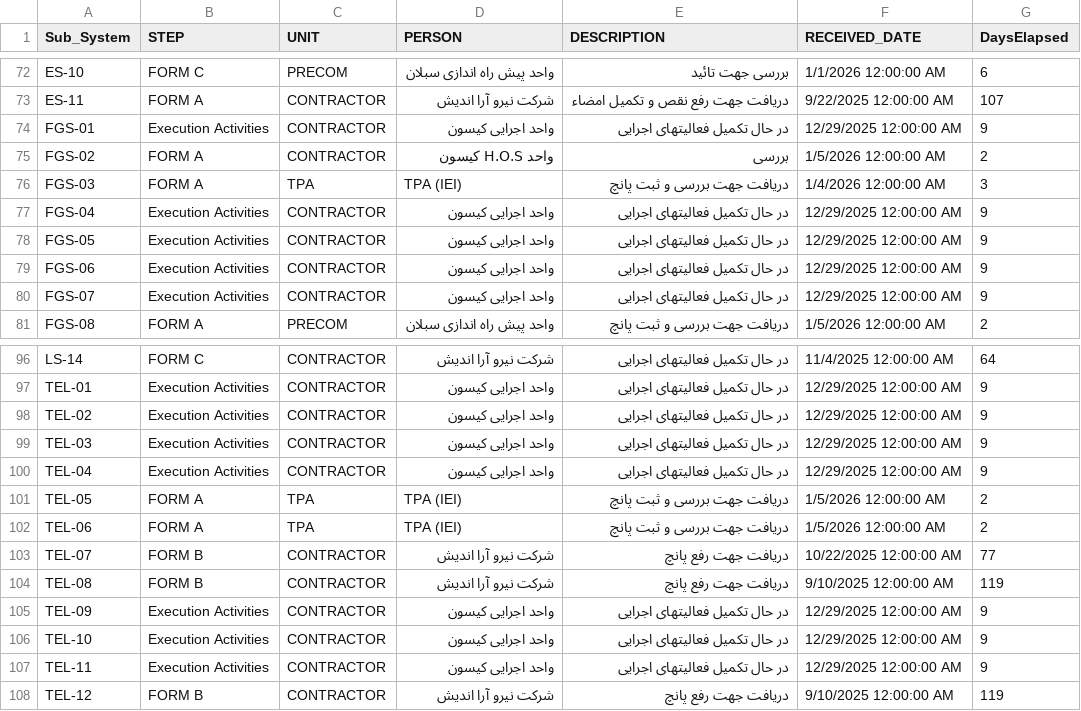
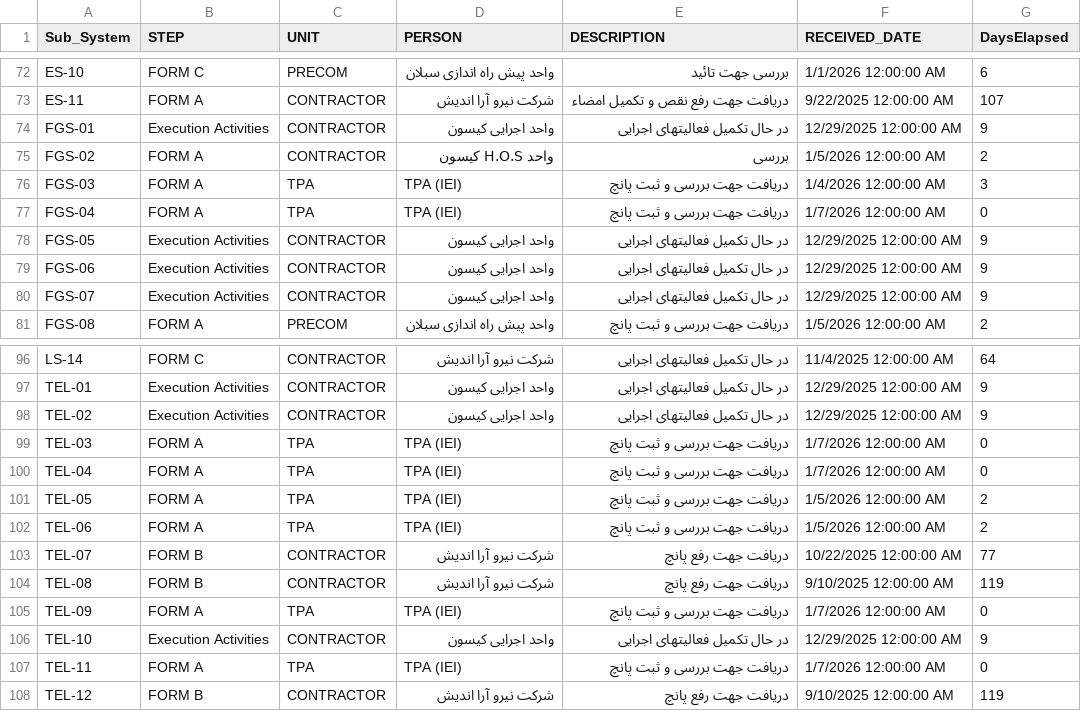
Before and after one commit to akarimvand/SAPRA2, a CSV file: dbcsv/Current_Step.csv, drawn as a sheet; only a part is shown, gaps mark what is left out.

Commit message:
Upload Current_Step.csv by S.Baratianmehr on SMP-QC-D01614 at 2026-01-07 08:58:39

```diff
--- a/dbcsv/Current_Step.csv
+++ b/dbcsv/Current_Step.csv
@@ -76,3 +76,3 @@ FGS-02,FORM A,CONTRACTOR,واحد H.O.S کیسون,بررسی,1/5/2026 12:00:00
 FGS-03,FORM A,TPA,TPA (IEI),دریافت جهت بررسی و ثبت پانچ,1/4/2026 12:00:00 AM,3
-FGS-04,Execution Activities,CONTRACTOR,واحد اجرایی کیسون ,در حال تکمیل فعالیتهای اجرایی,12/29/2025 12:00:00 AM,9
+FGS-04,FORM A,TPA,TPA (IEI),دریافت جهت بررسی و ثبت پانچ,1/7/2026 12:00:00 AM,0
 FGS-05,Execution Activities,CONTRACTOR,واحد اجرایی کیسون ,در حال تکمیل فعالیتهای اجرایی,12/29/2025 12:00:00 AM,9
@@ -98,4 +98,4 @@ TEL-01,Execution Activities,CONTRACTOR,واحد اجرایی کیسون ,در ح
 TEL-02,Execution Activities,CONTRACTOR,واحد اجرایی کیسون ,در حال تکمیل فعالیتهای اجرایی,12/29/2025 12:00:00 AM,9
-TEL-03,Execution Activities,CONTRACTOR,واحد اجرایی کیسون ,در حال تکمیل فعالیتهای اجرایی,12/29/2025 12:00:00 AM,9
-TEL-04,Execution Activities,CONTRACTOR,واحد اجرایی کیسون ,در حال تکمیل فعالیتهای اجرایی,12/29/2025 12:00:00 AM,9
+TEL-03,FORM A,TPA,TPA (IEI),دریافت جهت بررسی و ثبت پانچ,1/7/2026 12:00:00 AM,0
+TEL-04,FORM A,TPA,TPA (IEI),دریافت جهت بررسی و ثبت پانچ,1/7/2026 12:00:00 AM,0
 TEL-05,FORM A,TPA,TPA (IEI),دریافت جهت بررسی و ثبت پانچ,1/5/2026 12:00:00 AM,2
@@ -104,5 +104,5 @@ TEL-07,FORM B,CONTRACTOR,شرکت نیرو آرا اندیش,دریافت جهت
 TEL-08,FORM B,CONTRACTOR,شرکت نیرو آرا اندیش,دریافت جهت رفع پانچ,9/10/2025 12:00:00 AM,119
-TEL-09,Execution Activities,CONTRACTOR,واحد اجرایی کیسون ,در حال تکمیل فعالیتهای اجرایی,12/29/2025 12:00:00 AM,9
+TEL-09,FORM A,TPA,TPA (IEI),دریافت جهت بررسی و ثبت پانچ,1/7/2026 12:00:00 AM,0
 TEL-10,Execution Activities,CONTRACTOR,واحد اجرایی کیسون ,در حال تکمیل فعالیتهای اجرایی,12/29/2025 12:00:00 AM,9
-TEL-11,Execution Activities,CONTRACTOR,واحد اجرایی کیسون ,در حال تکمیل فعالیتهای اجرایی,12/29/2025 12:00:00 AM,9
+TEL-11,FORM A,TPA,TPA (IEI),دریافت جهت بررسی و ثبت پانچ,1/7/2026 12:00:00 AM,0
 TEL-12,FORM B,CONTRACTOR,شرکت نیرو آرا اندیش,دریافت جهت رفع پانچ,9/10/2025 12:00:00 AM,119
```
